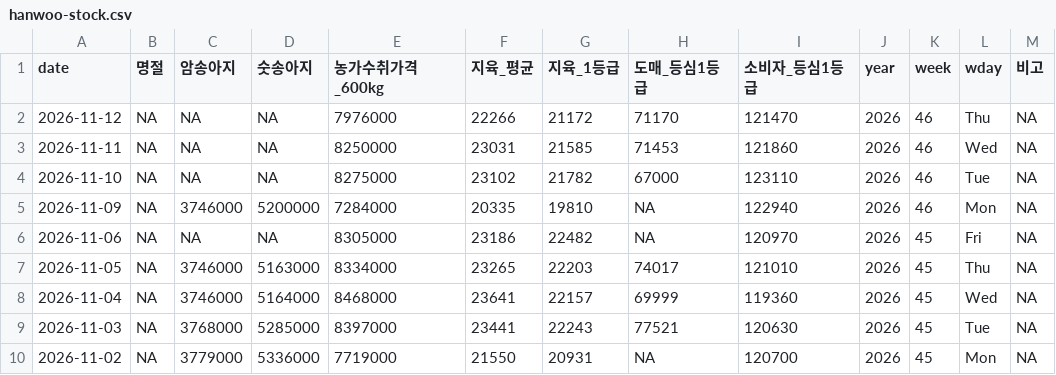
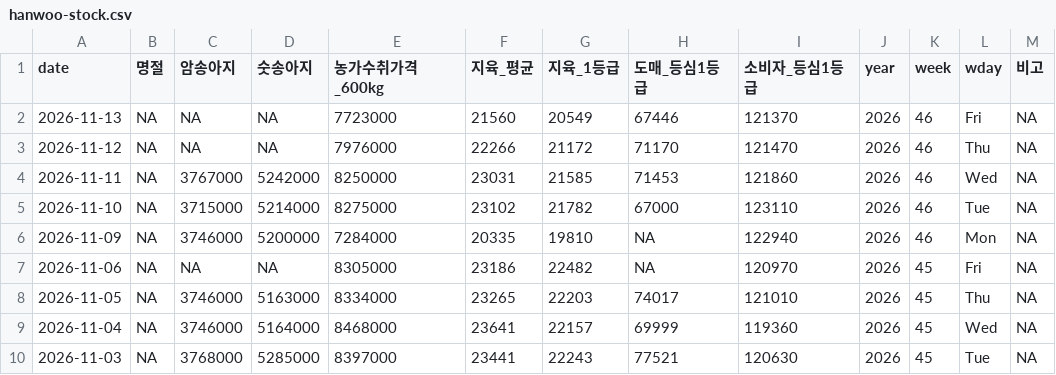
Before and after one commit to YoungjunNa/ekape-parsing, a CSV file: data_hanwoo_stock/hanwoo-stock.csv, drawn as a sheet; only a part is shown; the shorter side is filled out with more unchanged rows.

```diff
--- a/data_hanwoo_stock/hanwoo-stock.csv
+++ b/data_hanwoo_stock/hanwoo-stock.csv
@@ -1,5 +1,6 @@
 "date","명절","암송아지","숫송아지","농가수취가격_600kg","지육_평균","지육_1등급","도매_등심1등급","소비자_등심1등급","year","week","wday","비고"
+2026-11-13,NA,NA,NA,7723000,21560,20549,67446,121370,2026,46,"Fri",NA
 2026-11-12,NA,NA,NA,7976000,22266,21172,71170,121470,2026,46,"Thu",NA
-2026-11-11,NA,NA,NA,8250000,23031,21585,71453,121860,2026,46,"Wed",NA
-2026-11-10,NA,NA,NA,8275000,23102,21782,67000,123110,2026,46,"Tue",NA
+2026-11-11,NA,3767000,5242000,8250000,23031,21585,71453,121860,2026,46,"Wed",NA
+2026-11-10,NA,3715000,5214000,8275000,23102,21782,67000,123110,2026,46,"Tue",NA
 2026-11-09,NA,3746000,5200000,7284000,20335,19810,NA,122940,2026,46,"Mon",NA
```
Also changed, not shown: data_hanwoo_stock/hanwoo-forecast.csv, 2 other files.
